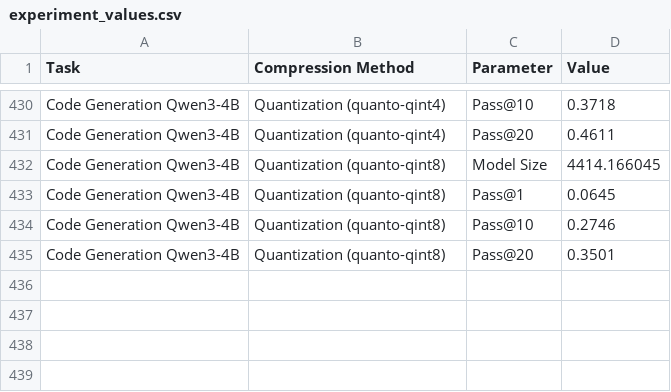
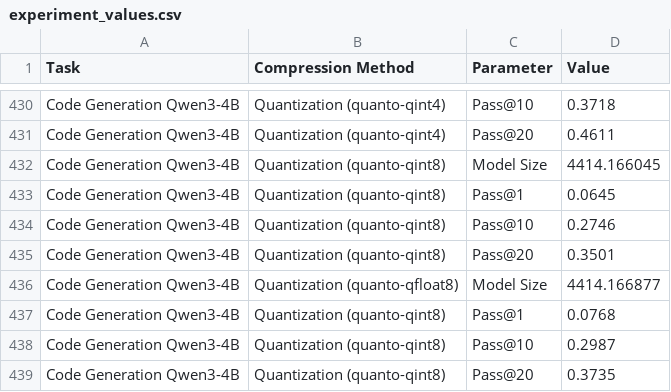
Before and after one commit to giordanoDaloisio/CodeXGLUE, a CSV file: analysis/experiment_values.csv, drawn as a sheet; only a part is shown, gaps mark what is left out; the diff names each change by its address in the sheet, - before the commit and + after, or states it on an @@ line.

Commit message:
new qwen results

```diff
--- a/analysis/experiment_values.csv
+++ b/analysis/experiment_values.csv
+row 436: Code Generation Qwen3-4B | Quantization (quanto-qfloat8) | Model Size | 4414.166877
+row 437: Code Generation Qwen3-4B | Quantization (quanto-qint8) | Pass@1 | 0.0768
+row 438: Code Generation Qwen3-4B | Quantization (quanto-qint8) | Pass@10 | 0.2987
+row 439: Code Generation Qwen3-4B | Quantization (quanto-qint8) | Pass@20 | 0.3735
```
Also changed, not shown: 23 other files.
